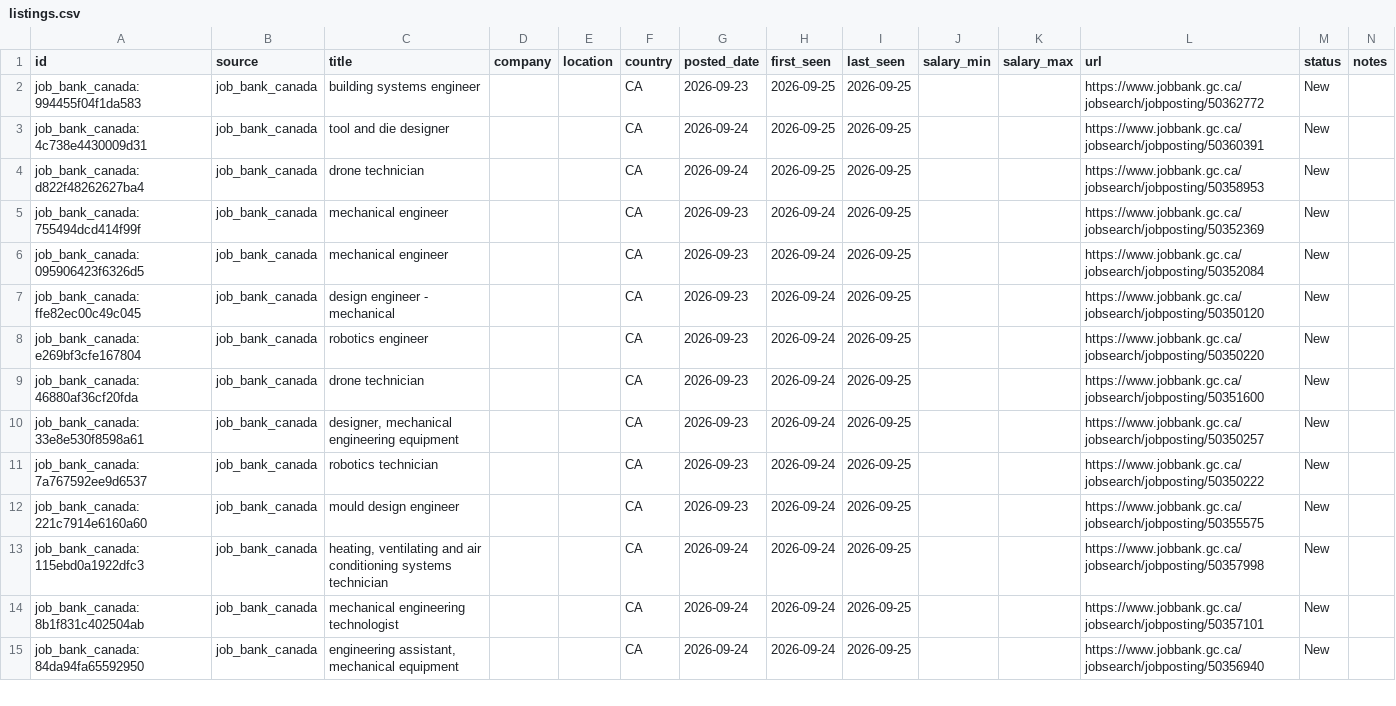
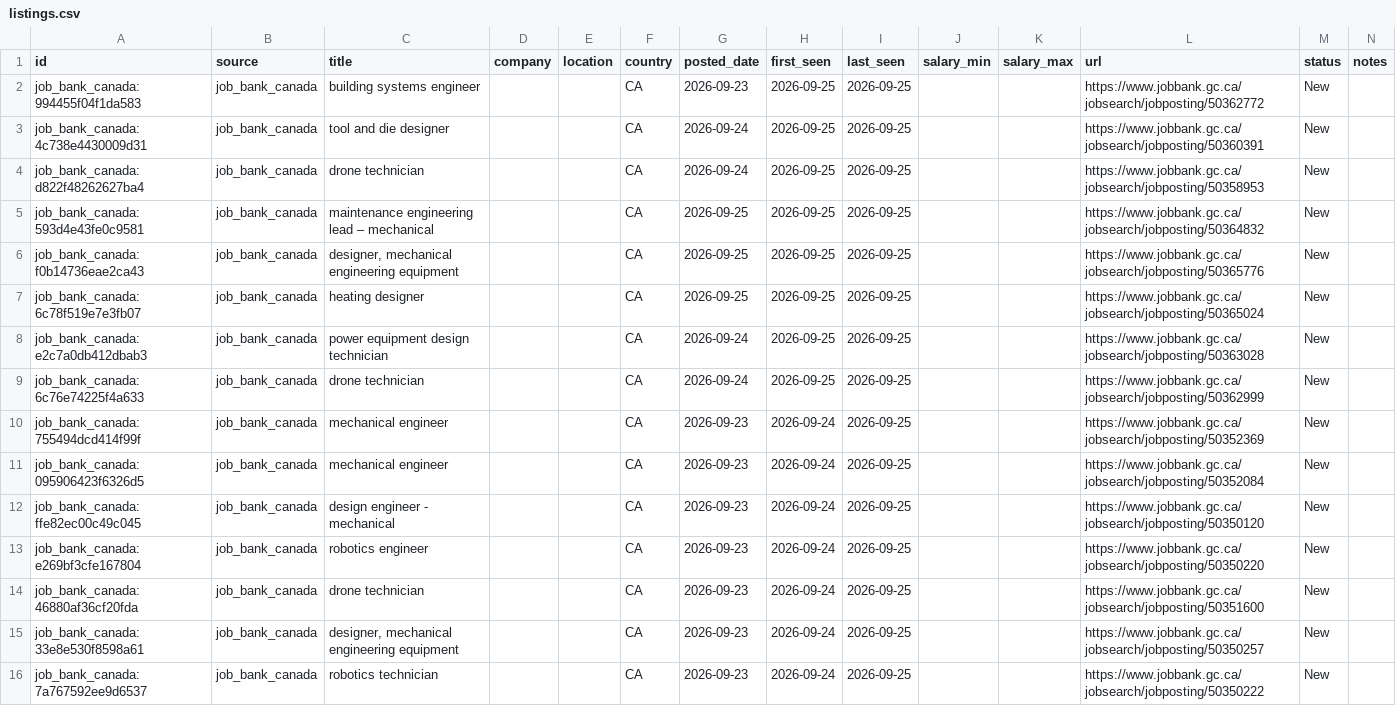
Before and after one commit to kprana976/Claude-resume, a CSV file: docs/listings.csv, drawn as a sheet; only a part is shown; the shorter side is filled out with more unchanged rows.

```diff
--- a/docs/listings.csv
+++ b/docs/listings.csv
@@ -4,2 +4,7 @@ job_bank_canada:4c738e4430009d31,job_bank_canada,tool and die designer,,,CA,2026
 job_bank_canada:d822f48262627ba4,job_bank_canada,drone technician,,,CA,2026-09-24,2026-09-25,2026-09-25,,,https://www.jobbank.gc.ca/jobsearch/jobposting/50358953,New,
+job_bank_canada:593d4e43fe0c9581,job_bank_canada,maintenance engineering lead – mechanical,,,CA,2026-09-25,2026-09-25,2026-09-25,,,https://www.jobbank.gc.ca/jobsearch/jobposting/50364832,New,
+job_bank_canada:f0b14736eae2ca43,job_bank_canada,"designer, mechanical engineering equipment",,,CA,2026-09-25,2026-09-25,2026-09-25,,,https://www.jobbank.gc.ca/jobsearch/jobposting/50365776,New,
+job_bank_canada:6c78f519e7e3fb07,job_bank_canada,heating designer,,,CA,2026-09-25,2026-09-25,2026-09-25,,,https://www.jobbank.gc.ca/jobsearch/jobposting/50365024,New,
+job_bank_canada:e2c7a0db412dbab3,job_bank_canada,power equipment design technician,,,CA,2026-09-24,2026-09-25,2026-09-25,,,https://www.jobbank.gc.ca/jobsearch/jobposting/50363028,New,
+job_bank_canada:6c76e74225f4a633,job_bank_canada,drone technician,,,CA,2026-09-24,2026-09-25,2026-09-25,,,https://www.jobbank.gc.ca/jobsearch/jobposting/50362999,New,
 job_bank_canada:755494dcd414f99f,job_bank_canada,mechanical engineer,,,CA,2026-09-23,2026-09-24,2026-09-25,,,https://www.jobbank.gc.ca/jobsearch/jobposting/50352369,New,
```
Also changed, not shown: 1 other file.
